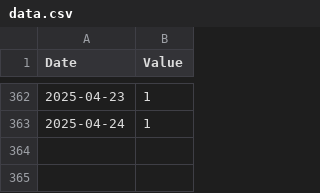
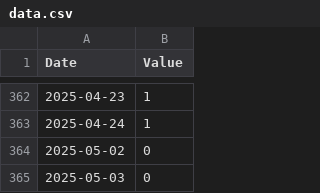
Before and after one commit to lu1aat/montevideo-gris, a CSV file: data.csv, drawn as a sheet; only a part is shown, gaps mark what is left out.

Commit message:
Data

```diff
--- a/data.csv
+++ b/data.csv
@@ -363 +363,3 @@ Date,Value
 2025-04-24,1
+2025-05-02,0
+2025-05-03,0
```
